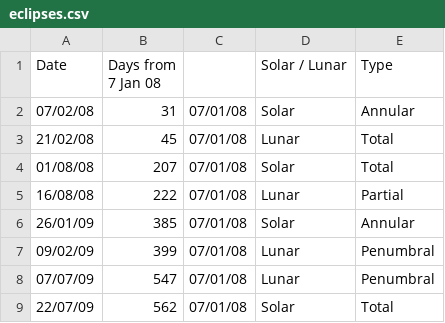
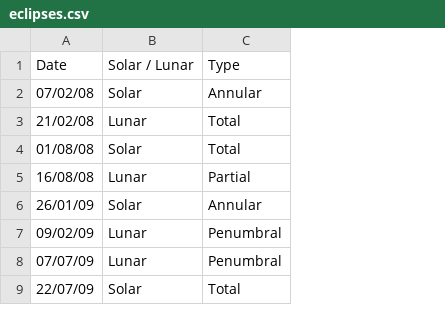
Before and after one commit to curiousleo/twilight, a CSV file: eclipses.csv, drawn as a sheet; only a part is shown; the diff names each change by its address in the sheet, - before the commit and + after, or states it on an @@ line.

Commit message:
Removed start date col

```diff
--- a/eclipses.csv
+++ b/eclipses.csv
-column B (Days from 7 Jan 08), rows 2-9: 31 | 45 | 207 | 222 | 385 | 399 | 547 | 562
-column C, rows 2-9: all 07/01/08
```
